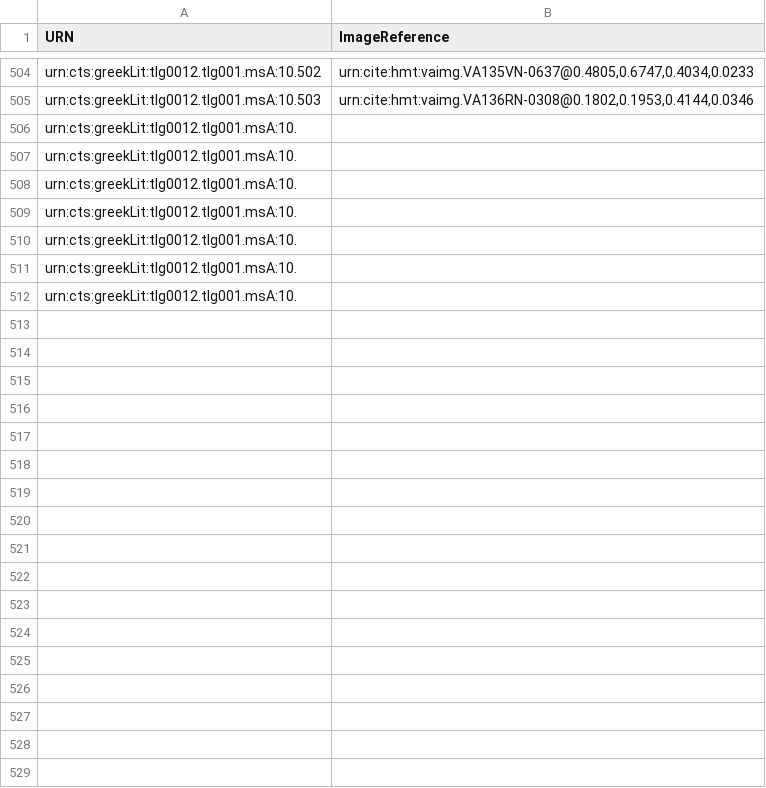
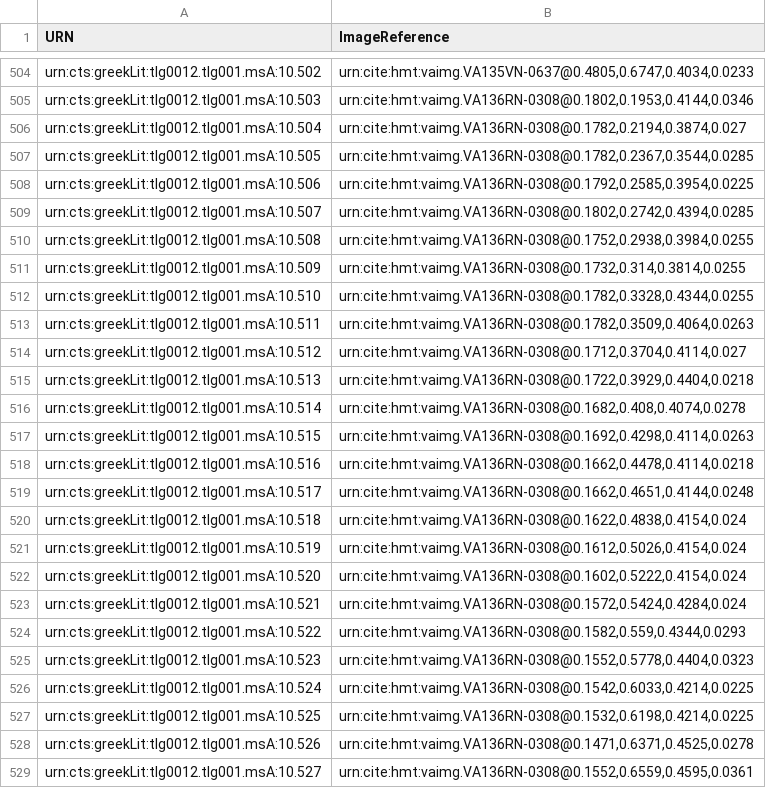
Before and after one commit to HCMID/hmt-iliad10, a CSV file: indices/VenALinesToImage.csv, drawn as a sheet; only a part is shown, gaps mark what is left out; removed rows and columns are numbered as before the commit, all else as after; the diff names each change by its address in the sheet, - before the commit and + after, or states it on an @@ line.

Commit message:
Update VenALinesToImage.csv
up to 136r linesToImages indexed

```diff
--- a/indices/VenALinesToImage.csv
+++ b/indices/VenALinesToImage.csv
-row 506: urn:cts:greekLit:tlg0012.tlg001.msA:10.
-row 507: urn:cts:greekLit:tlg0012.tlg001.msA:10.
-row 508: urn:cts:greekLit:tlg0012.tlg001.msA:10.
-row 509: urn:cts:greekLit:tlg0012.tlg001.msA:10.
-row 510: urn:cts:greekLit:tlg0012.tlg001.msA:10.
-row 511: urn:cts:greekLit:tlg0012.tlg001.msA:10.
-row 512: urn:cts:greekLit:tlg0012.tlg001.msA:10.
+row 506: urn:cts:greekLit:tlg0012.tlg001.msA:10.504 | urn:cite:hmt:vaimg.VA136RN-0308@0.1782,0.2194,0.3874,0.027
+row 507: urn:cts:greekLit:tlg0012.tlg001.msA:10.505 | urn:cite:hmt:vaimg.VA136RN-0308@0.1782,0.2367,0.3544,0.0285
+row 508: urn:cts:greekLit:tlg0012.tlg001.msA:10.506 | urn:cite:hmt:vaimg.VA136RN-0308@0.1792,0.2585,0.3954,0.0225
+row 509: urn:cts:greekLit:tlg0012.tlg001.msA:10.507 | urn:cite:hmt:vaimg.VA136RN-0308@0.1802,0.2742,0.4394,0.0285
+row 510: urn:cts:greekLit:tlg0012.tlg001.msA:10.508 | urn:cite:hmt:vaimg.VA136RN-0308@0.1752,0.2938,0.3984,0.0255
+row 511: urn:cts:greekLit:tlg0012.tlg001.msA:10.509 | urn:cite:hmt:vaimg.VA136RN-0308@0.1732,0.314,0.3814,0.0255
+row 512: urn:cts:greekLit:tlg0012.tlg001.msA:10.510 | urn:cite:hmt:vaimg.VA136RN-0308@0.1782,0.3328,0.4344,0.0255
+row 513: urn:cts:greekLit:tlg0012.tlg001.msA:10.511 | urn:cite:hmt:vaimg.VA136RN-0308@0.1782,0.3509,0.4064,0.0263
+row 514: urn:cts:greekLit:tlg0012.tlg001.msA:10.512 | urn:cite:hmt:vaimg.VA136RN-0308@0.1712,0.3704,0.4114,0.027
+row 515: urn:cts:greekLit:tlg0012.tlg001.msA:10.513 | urn:cite:hmt:vaimg.VA136RN-0308@0.1722,0.3929,0.4404,0.0218
+row 516: urn:cts:greekLit:tlg0012.tlg001.msA:10.514 | urn:cite:hmt:vaimg.VA136RN-0308@0.1682,0.408,0.4074,0.0278
+row 517: urn:cts:greekLit:tlg0012.tlg001.msA:10.515 | urn:cite:hmt:vaimg.VA136RN-0308@0.1692,0.4298,0.4114,0.0263
+row 518: urn:cts:greekLit:tlg0012.tlg001.msA:10.516 | urn:cite:hmt:vaimg.VA136RN-0308@0.1662,0.4478,0.4114,0.0218
+row 519: urn:cts:greekLit:tlg0012.tlg001.msA:10.517 | urn:cite:hmt:vaimg.VA136RN-0308@0.1662,0.4651,0.4144,0.0248
+row 520: urn:cts:greekLit:tlg0012.tlg001.msA:10.518 | urn:cite:hmt:vaimg.VA136RN-0308@0.1622,0.4838,0.4154,0.024
+row 521: urn:cts:greekLit:tlg0012.tlg001.msA:10.519 | urn:cite:hmt:vaimg.VA136RN-0308@0.1612,0.5026,0.4154,0.024
+row 522: urn:cts:greekLit:tlg0012.tlg001.msA:10.520 | urn:cite:hmt:vaimg.VA136RN-0308@0.1602,0.5222,0.4154,0.024
+row 523: urn:cts:greekLit:tlg0012.tlg001.msA:10.521 | urn:cite:hmt:vaimg.VA136RN-0308@0.1572,0.5424,0.4284,0.024
+row 524: urn:cts:greekLit:tlg0012.tlg001.msA:10.522 | urn:cite:hmt:vaimg.VA136RN-0308@0.1582,0.559,0.4344,0.0293
+row 525: urn:cts:greekLit:tlg0012.tlg001.msA:10.523 | urn:cite:hmt:vaimg.VA136RN-0308@0.1552,0.5778,0.4404,0.0323
+row 526: urn:cts:greekLit:tlg0012.tlg001.msA:10.524 | urn:cite:hmt:vaimg.VA136RN-0308@0.1542,0.6033,0.4214,0.0225
+row 527: urn:cts:greekLit:tlg0012.tlg001.msA:10.525 | urn:cite:hmt:vaimg.VA136RN-0308@0.1532,0.6198,0.4214,0.0225
+row 528: urn:cts:greekLit:tlg0012.tlg001.msA:10.526 | urn:cite:hmt:vaimg.VA136RN-0308@0.1471,0.6371,0.4525,0.0278
+row 529: urn:cts:greekLit:tlg0012.tlg001.msA:10.527 | urn:cite:hmt:vaimg.VA136RN-0308@0.1552,0.6559,0.4595,0.0361
```
